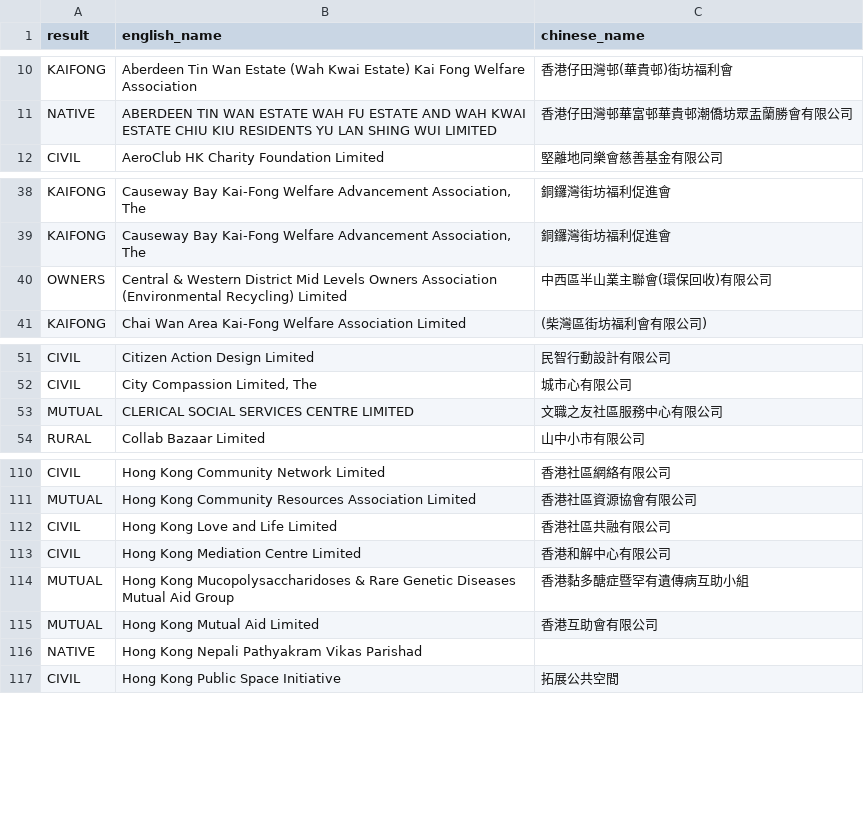
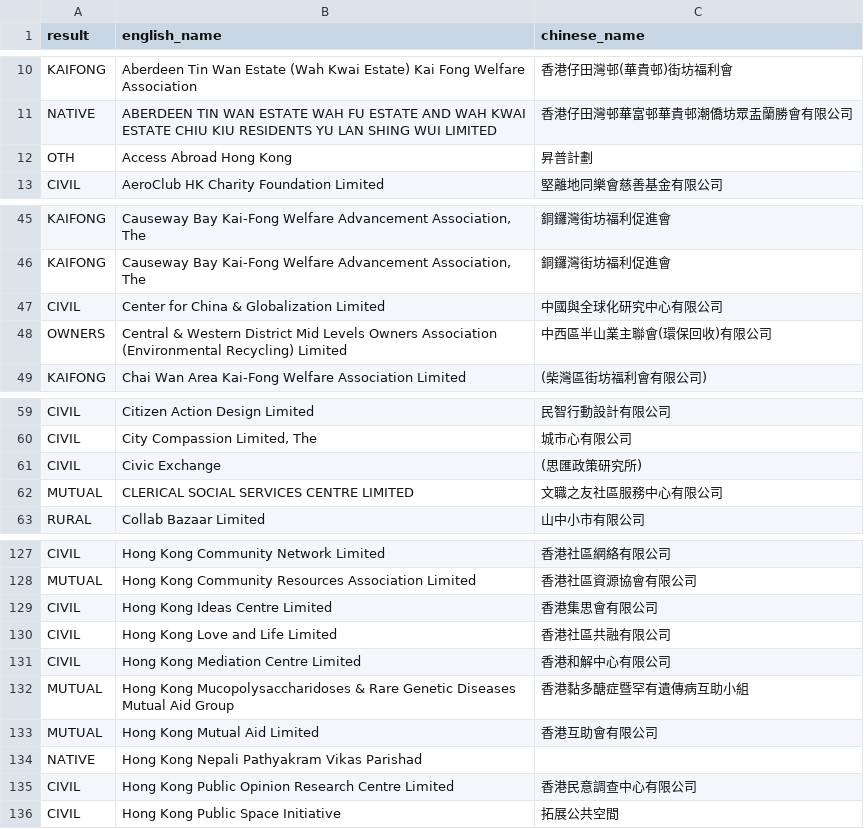
Before and after one commit to yellowcandle/ord-88, a CSV file: sub_community.csv, drawn as a sheet; only a part is shown, gaps mark what is left out; the diff covers the shown part only.

```diff
--- a/sub_community.csv
+++ b/sub_community.csv
@@ -11,2 +11,3 @@ KAIFONG,Aberdeen Tin Wan Estate (Wah Kwai Estate) Kai Fong Welfare Association,
 NATIVE,ABERDEEN TIN WAN ESTATE WAH FU ESTATE AND WAH KWAI ESTATE CHIU KIU RESIDENTS YU LAN SHING WUI LIMITED,香港仔田灣邨華富邨華貴邨潮僑坊眾盂蘭勝會有限公司
+OTH,Access Abroad Hong Kong,昇普計劃
 CIVIL,AeroClub HK Charity Foundation Limited,堅離地同樂會慈善基金有限公司
@@ -39,2 +46,3 @@ KAIFONG,"Causeway Bay Kai-Fong Welfare Advancement Association, The",銅鑼灣
 KAIFONG,"Causeway Bay Kai-Fong Welfare Advancement Association, The",銅鑼灣街坊福利促進會
+CIVIL,Center for China & Globalization Limited,中國與全球化研究中心有限公司
 OWNERS,Central & Western District Mid Levels Owners Association (Environmental Recycling) Limited,中西區半山業主聯會(環保回收)有限公司
@@ -52,2 +60,3 @@ CIVIL,Citizen Action Design Limited,民智行動設計有限公司
 CIVIL,"City Compassion Limited, The",城市心有限公司
+CIVIL,Civic Exchange,(思匯政策研究所)
 MUTUAL,CLERICAL SOCIAL SERVICES CENTRE LIMITED,文職之友社區服務中心有限公司
@@ -111,2 +128,3 @@ CIVIL,Hong Kong Community Network Limited,香港社區網絡有限公司
 MUTUAL,Hong Kong Community Resources Association Limited,香港社區資源協會有限公司
+CIVIL,Hong Kong Ideas Centre Limited,香港集思會有限公司
 CIVIL,Hong Kong Love and Life Limited,香港社區共融有限公司
@@ -116,2 +134,3 @@ MUTUAL,Hong Kong Mutual Aid Limited,香港互助會有限公司
 NATIVE,Hong Kong Nepali Pathyakram Vikas Parishad,
+CIVIL,Hong Kong Public Opinion Research Centre Limited,香港民意調查中心有限公司
 CIVIL,Hong Kong Public Space Initiative,拓展公共空間
```
Also changed, not shown: 21 added rows elsewhere in this file, sub_religion.csv, 18 other files.
